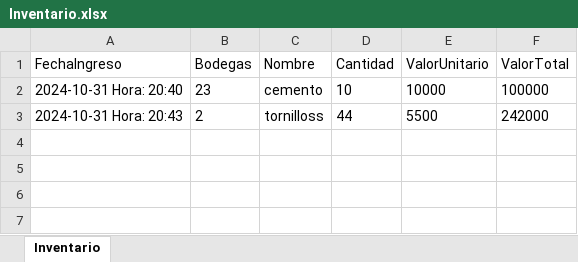
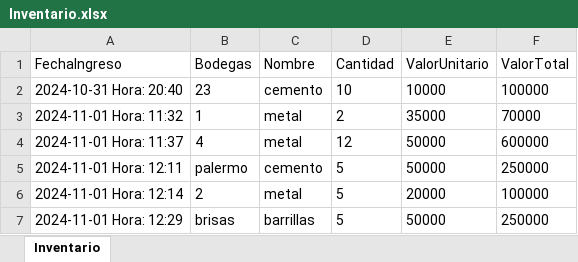
Before and after one commit to Osdamamo/empresajava, an Excel workbook: Inventario.xlsx, sheet Inventario, drawn as a sheet; values as stored, in another font and other column widths than the file's, no borders; removed rows and columns are numbered as before the commit, all else as after; the diff names each change by its address in the sheet, - before the commit and + after, or states it on an @@ line.

```diff
--- a/Inventario.xlsx (sheet Inventario)
+++ b/Inventario.xlsx (sheet Inventario)
-row 3: 2024-10-31 Hora: 20:43 | 2 | tornilloss | 44 | 5500 | 242000
+row 3: 2024-11-01 Hora: 11:32 | 1 | metal | 2 | 35000 | 70000
+row 4: 2024-11-01 Hora: 11:37 | 4 | metal | 12 | 50000 | 600000
+row 5: 2024-11-01 Hora: 12:11 | palermo | cemento | 5 | 50000 | 250000
+row 6: 2024-11-01 Hora: 12:14 | 2 | metal | 5 | 20000 | 100000
+row 7: 2024-11-01 Hora: 12:29 | brisas | barrillas | 5 | 50000 | 250000
```
Also changed, not shown: Empleado.xlsx, Reportes.xlsx, 12 other files.
